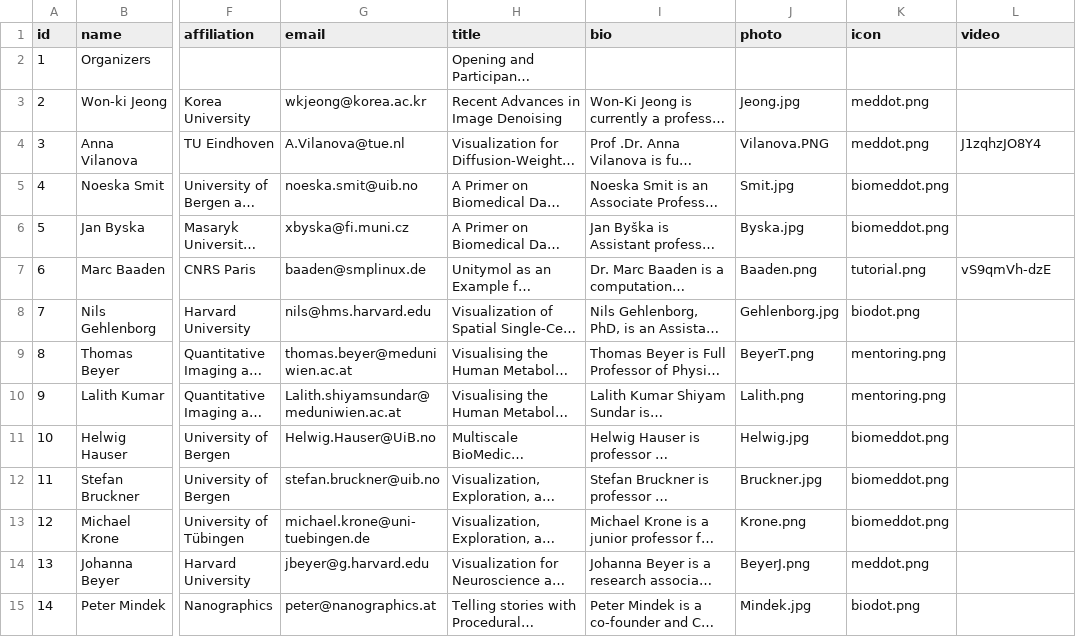
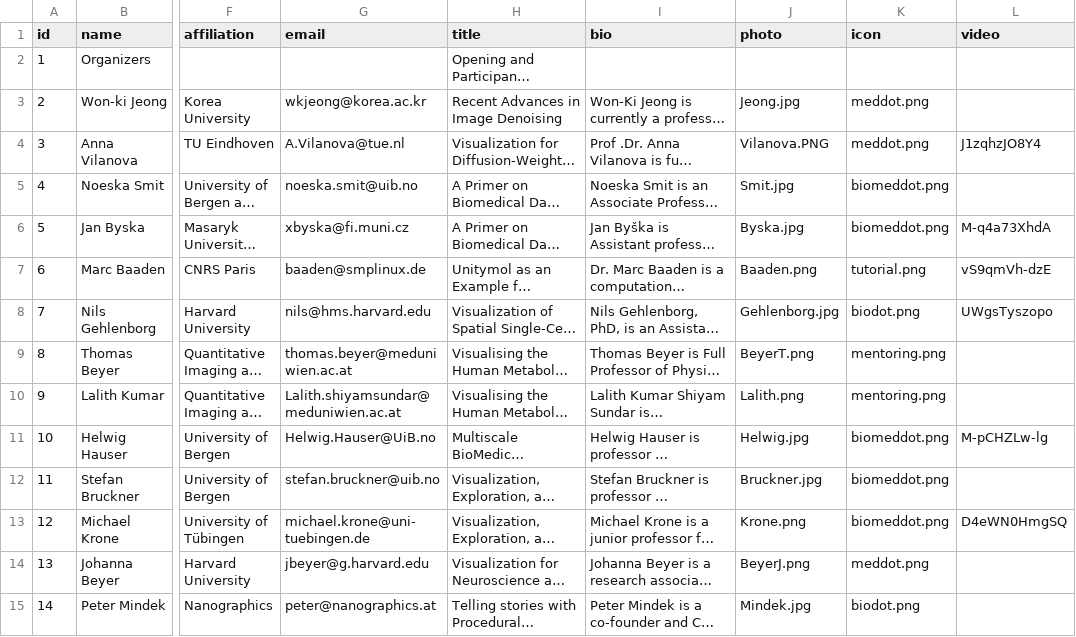
Before and after one commit to biomedvis/biomedvis.github.io, a CSV file: _data/program.csv, drawn as a sheet; only a part is shown, gaps mark what is left out; long unchanged cells end in …; the diff names each change by its address in the sheet, - before the commit and + after, or states it on an @@ line.

Commit message:
Update program.csv
Adding more videos!

```diff
--- a/_data/program.csv
+++ b/_data/program.csv
-L6 (video): (empty)
+L6 (video): M-q4a73XhdA
-L8 (video): (empty)
+L8 (video): UWgsTyszopo
-L11 (video): (empty)
+L11 (video): M-pCHZLw-lg
-L13 (video): (empty)
+L13 (video): D4eWN0HmgSQ
```
